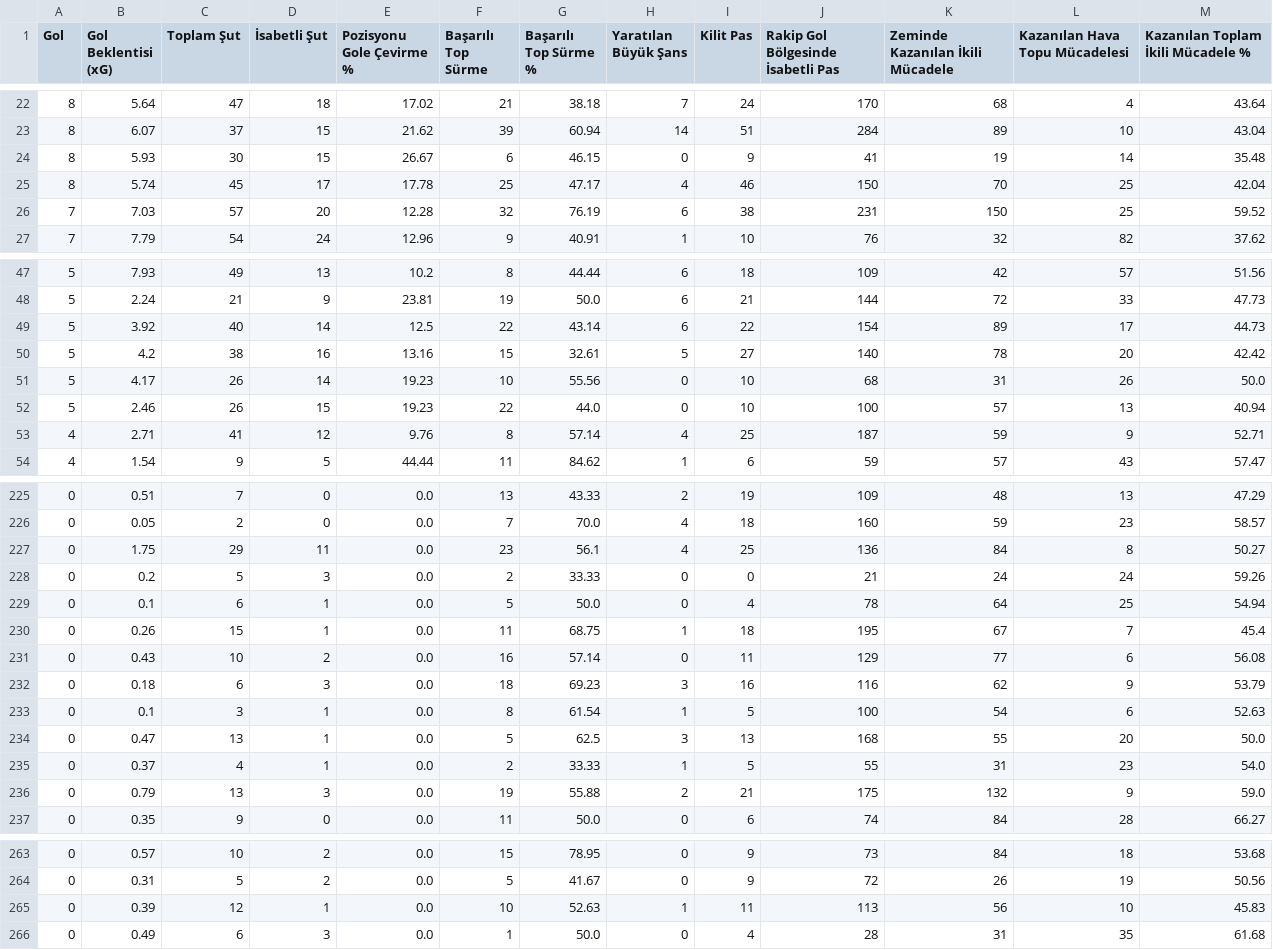
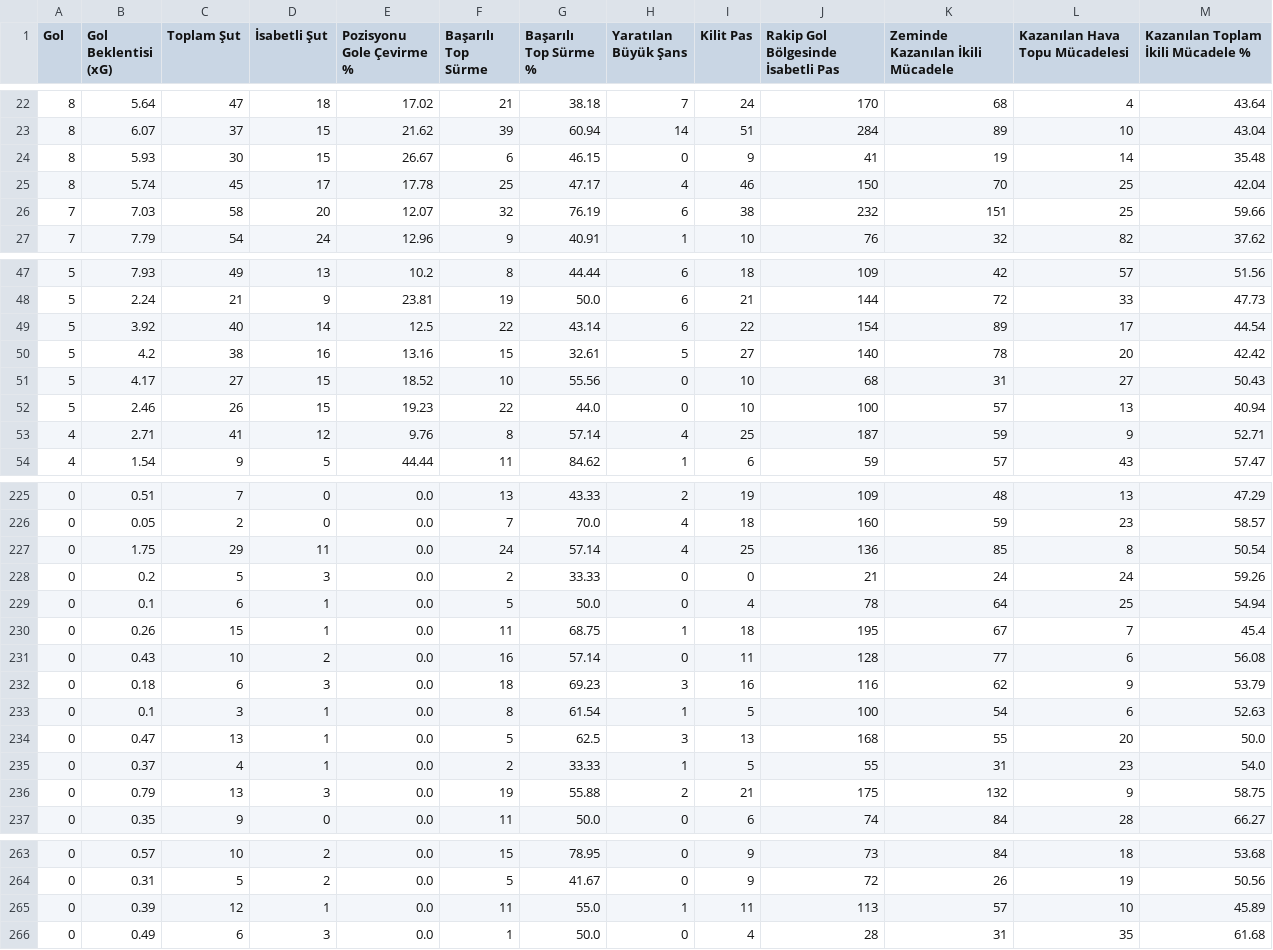
Before and after one commit to scatterradarcsv/csv_scatter_radar_total_noPos, a CSV file: forwards.csv, drawn as a sheet; only a part is shown, gaps mark what is left out; the diff covers the shown part only; the diff names each change by its address in the sheet, - before the commit and + after, or states it on an @@ line.

Commit message:
Updated forwards.csv

```diff
--- a/forwards.csv
+++ b/forwards.csv
-C26 (Toplam Şut): 57
+C26 (Toplam Şut): 58
-E26 (Pozisyonu Gole Çevirme %): 12.28
+E26 (Pozisyonu Gole Çevirme %): 12.07
-J26: 231
+J26: 232
-K26 (Zeminde Kazanılan İkili Mücadele): 150
+K26 (Zeminde Kazanılan İkili Mücadele): 151
-M26: 59.52
+M26: 59.66
-M49: 44.73
+M49: 44.54
-C51 (Toplam Şut): 26
+C51 (Toplam Şut): 27
-D51 (İsabetli Şut): 14
+D51 (İsabetli Şut): 15
-E51 (Pozisyonu Gole Çevirme %): 19.23
+E51 (Pozisyonu Gole Çevirme %): 18.52
-L51 (Kazanılan Hava Topu Mücadelesi): 26
+L51 (Kazanılan Hava Topu Mücadelesi): 27
-M51: 50.0
+M51: 50.43
-F227 (Başarılı Top Sürme): 23
+F227 (Başarılı Top Sürme): 24
-G227 (Başarılı Top Sürme %): 56.1
+G227 (Başarılı Top Sürme %): 57.14
-K227 (Zeminde Kazanılan İkili Mücadele): 84
+K227 (Zeminde Kazanılan İkili Mücadele): 85
-M227: 50.27
+M227: 50.54
-J231: 129
+J231: 128
-M236: 59.0
+M236: 58.75
-F265 (Başarılı Top Sürme): 10
+F265 (Başarılı Top Sürme): 11
-G265 (Başarılı Top Sürme %): 52.63
+G265 (Başarılı Top Sürme %): 55.0
-K265 (Zeminde Kazanılan İkili Mücadele): 56
+K265 (Zeminde Kazanılan İkili Mücadele): 57
-M265: 45.83
+M265: 45.89
```
Also changed, not shown: 11 edited cells elsewhere in this file.
